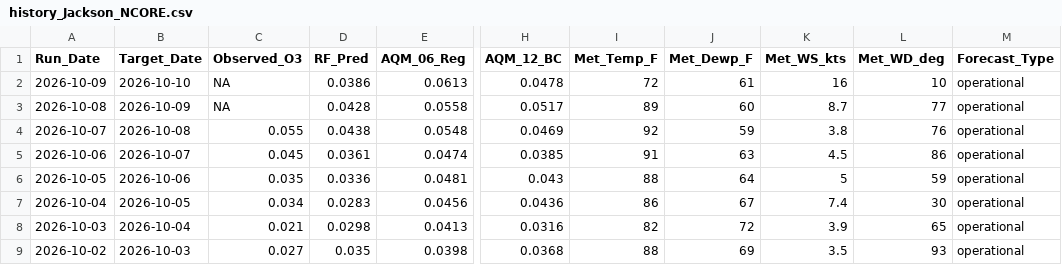
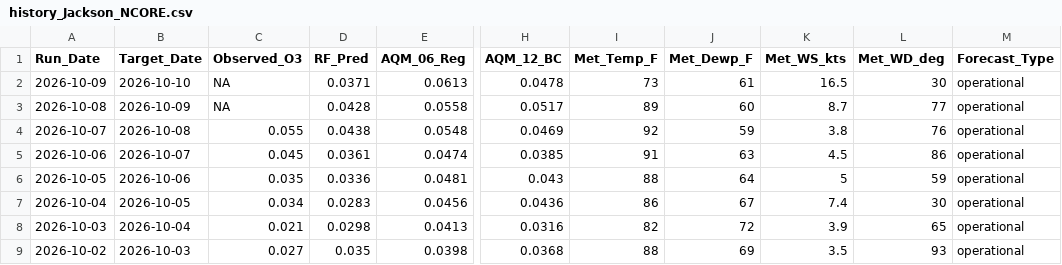
Before and after one commit to Cuevman81/ms-ozone-forecast, a CSV file: r-pipeline/history_Jackson_NCORE.csv, drawn as a sheet; only a part is shown, gaps mark what is left out; the diff names each change by its address in the sheet, - before the commit and + after, or states it on an @@ line.

```diff
--- a/r-pipeline/history_Jackson_NCORE.csv
+++ b/r-pipeline/history_Jackson_NCORE.csv
-D2 (RF_Pred): 0.0386
+D2 (RF_Pred): 0.0371
-I2 (Met_Temp_F): 72
+I2 (Met_Temp_F): 73
-K2 (Met_WS_kts): 16
+K2 (Met_WS_kts): 16.5
-L2 (Met_WD_deg): 10
+L2 (Met_WD_deg): 30
```
Also changed, not shown: r-pipeline/history_Gulfport.csv, r-pipeline/history_Hernando.csv, 10 other files.
